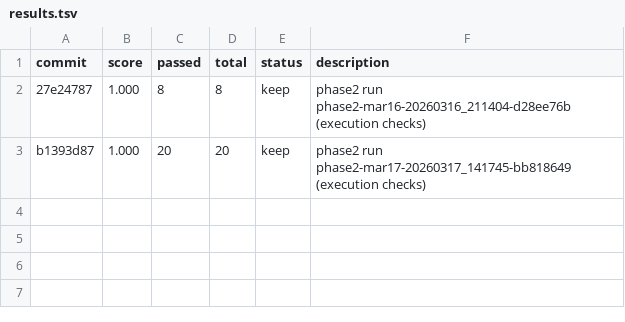
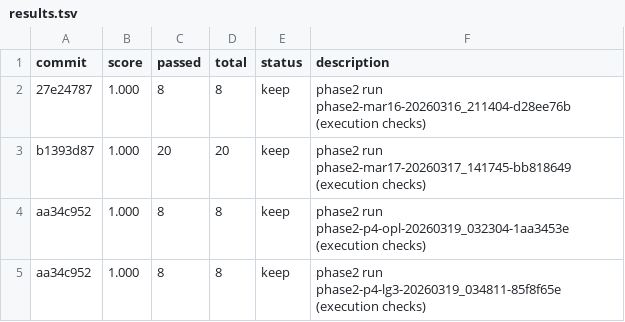
Before and after one commit to speelbreaker12/opus-trader, a TSV file: autoresearch/contract/phase2/results.tsv, drawn as a sheet.

```diff
--- a/autoresearch/contract/phase2/results.tsv
+++ b/autoresearch/contract/phase2/results.tsv
@@ -3 +3,3 @@ commit	score	passed	total	status	description
 b1393d87	1.000	20	20	keep	phase2 run phase2-mar17-20260317_141745-bb818649 (execution checks)
+aa34c952	1.000	8	8	keep	phase2 run phase2-p4-opl-20260319_032304-1aa3453e (execution checks)
+aa34c952	1.000	8	8	keep	phase2 run phase2-p4-lg3-20260319_034811-85f8f65e (execution checks)
```
Also changed, not shown: autoresearch/contract/phase1/results.tsv, 36 other files.
